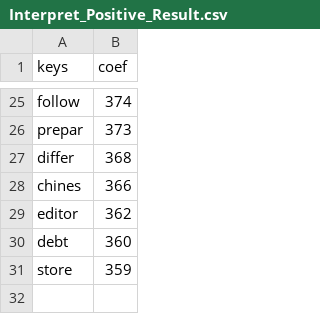
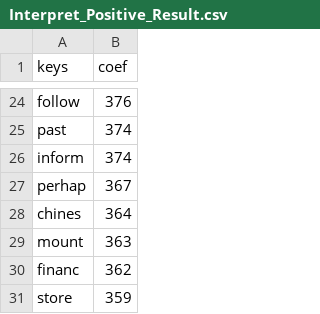
Before and after one commit to Luna-Xinyue/FakeNewsDetector, a CSV file: Interpret_Positive_Result.csv, drawn as a sheet; only a part is shown, gaps mark what is left out; removed rows and columns are numbered as before the commit, all else as after; the diff covers the shown part only; the diff names each change by its address in the sheet, - before the commit and + after, or states it on an @@ line.

```diff
--- a/Interpret_Positive_Result.csv
+++ b/Interpret_Positive_Result.csv
-B24 (coef): 374
+B24 (coef): 376
-row 26: prepar | 373
-row 27: differ | 368
+row 25: past | 374
+row 26: inform | 374
+row 27: perhap | 367
-B28 (coef): 366
+B28 (coef): 364
+row 29: mount | 363
-A30 (keys): editor
+A30 (keys): financ
-row 30: debt | 360
```
Also changed, not shown: 12 added rows, 13 removed rows and 8 edited cells elsewhere in this file, Interpret_Negative_Result.csv, 7 other files.
